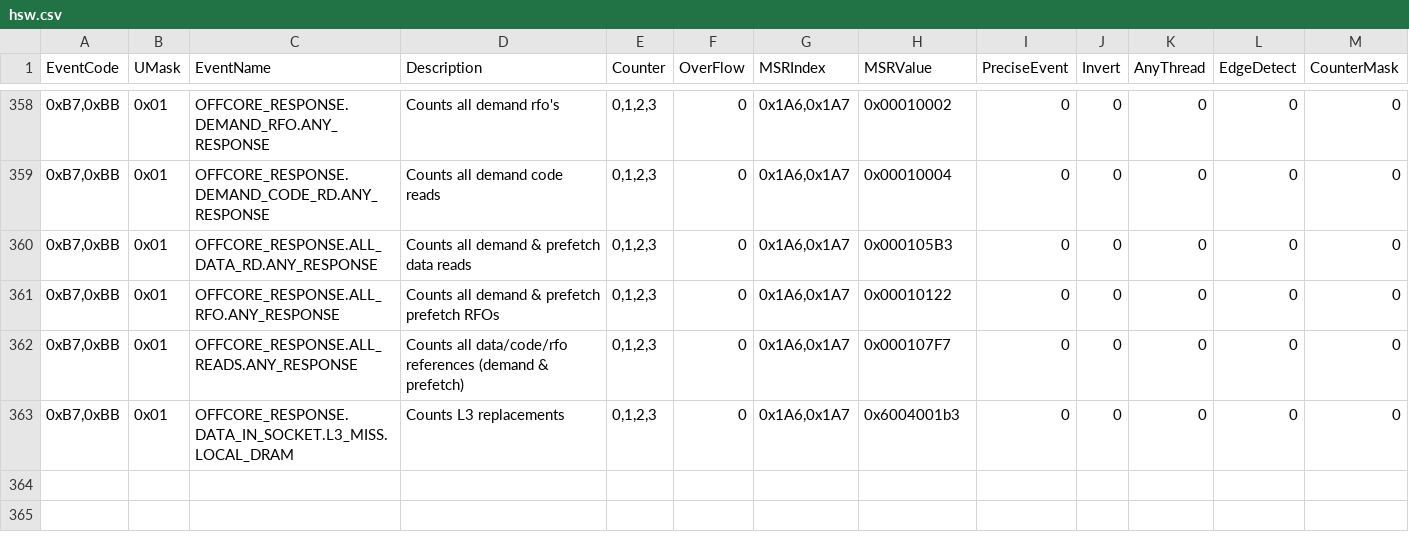
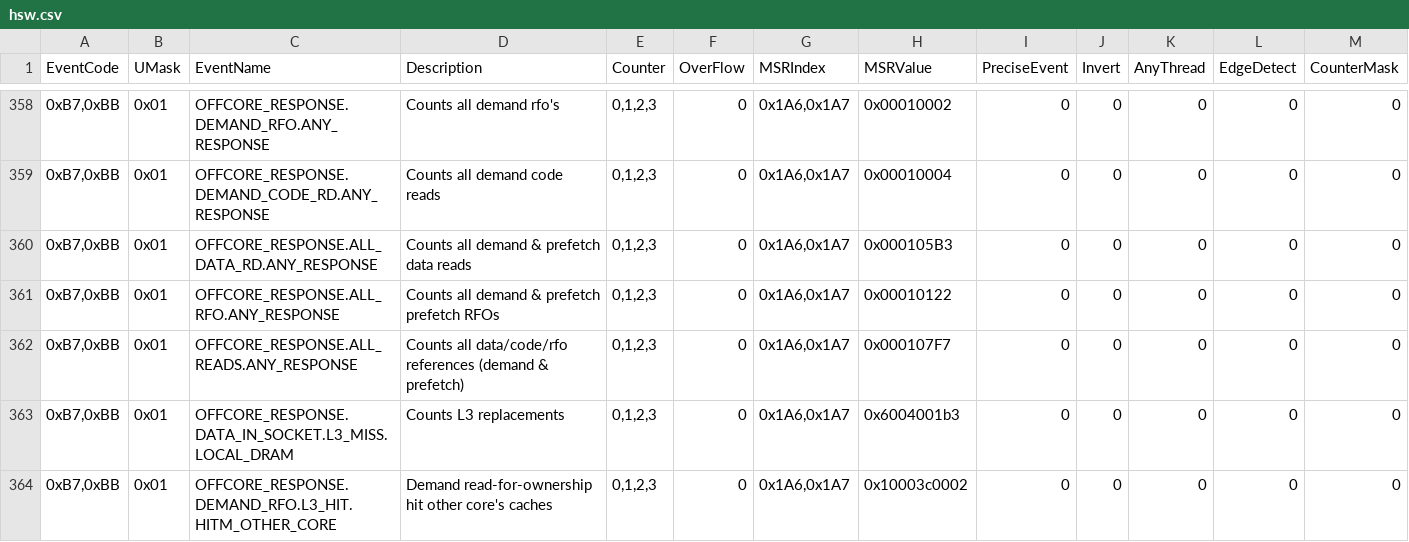
Before and after one commit to andikleen/pmu-tools, a CSV file: hsw.csv, drawn as a sheet; only a part is shown, gaps mark what is left out; the diff names each change by its address in the sheet, - before the commit and + after, or states it on an @@ line.

Commit message:
add  OFFCORE_RESPONSE.DEMAND_RFO.L3_HIT.HITM_OTHER_CORE to Haswell

```diff
--- a/hsw.csv
+++ b/hsw.csv
+row 364: 0xB7,0xBB | 0x01 | OFFCORE_RESPONSE.DEMAND_RFO.L3_HIT.HITM_OTHER_CORE | Demand read-for-ownership hit other core's caches | 0,1,2,3 | 0 | 0x1A6,0x1A7 | 0x10003c0002 | 0 | 0 | 0 | 0 | 0
```
